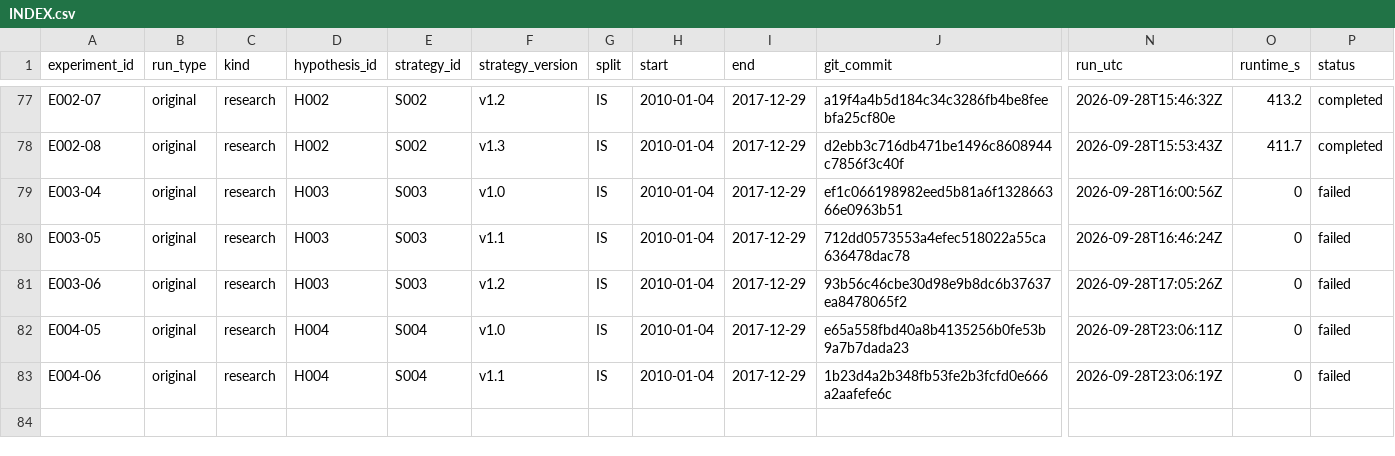
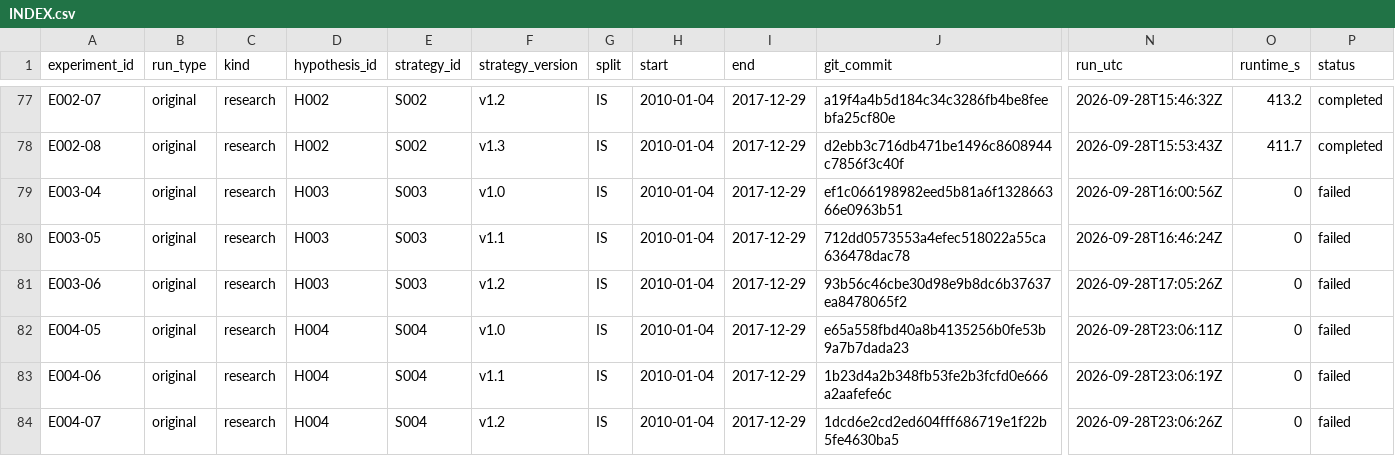
Before and after one commit to CohenMatan/quant-trading-research, a CSV file: experiments/INDEX.csv, drawn as a sheet; only a part is shown, gaps mark what is left out; rows hold the shown columns only; the diff names each change by its address in the sheet, - before the commit and + after, or states it on an @@ line.

```diff
--- a/experiments/INDEX.csv
+++ b/experiments/INDEX.csv
+row 84: E004-07 | original | research | H004 | S004 | v1.2 | IS | 2010-01-04 | 2017-12-29 | 1dcd6e2cd2ed604fff686719e1f22b5fe4630ba5 | 2026-09-28T23:06:26Z | 0 | failed
```
Also changed, not shown: 2 other files.
